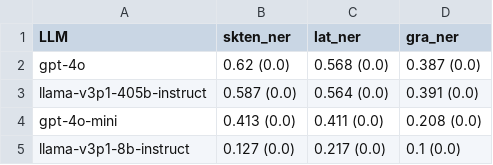
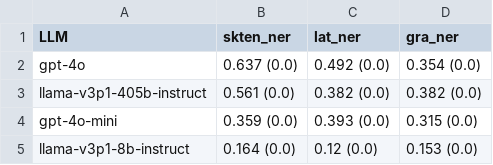
Before and after one commit to mahesh-ak/SktQA, a TSV file: results/ner/eval_table.tsv, drawn as a sheet.

```diff
--- a/results/ner/eval_table.tsv
+++ b/results/ner/eval_table.tsv
@@ -1,5 +1,5 @@
 LLM	skten_ner	lat_ner	gra_ner
-gpt-4o	0.62 (0.0)	0.568 (0.0)	0.387 (0.0)
-llama-v3p1-405b-instruct	0.587 (0.0)	0.564 (0.0)	0.391 (0.0)
-gpt-4o-mini	0.413 (0.0)	0.411 (0.0)	0.208 (0.0)
-llama-v3p1-8b-instruct	0.127 (0.0)	0.217 (0.0)	0.1 (0.0)
+gpt-4o	0.637 (0.0)	0.492 (0.0)	0.354 (0.0)
+llama-v3p1-405b-instruct	0.561 (0.0)	0.382 (0.0)	0.382 (0.0)
+gpt-4o-mini	0.359 (0.0)	0.393 (0.0)	0.315 (0.0)
+llama-v3p1-8b-instruct	0.164 (0.0)	0.12 (0.0)	0.153 (0.0)
```
Also changed, not shown: 9 other files.
